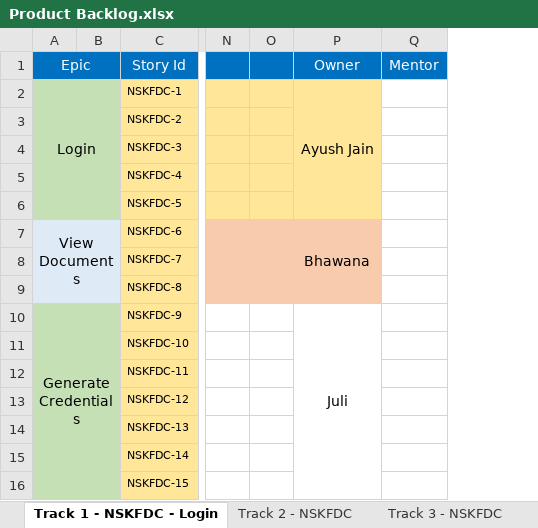
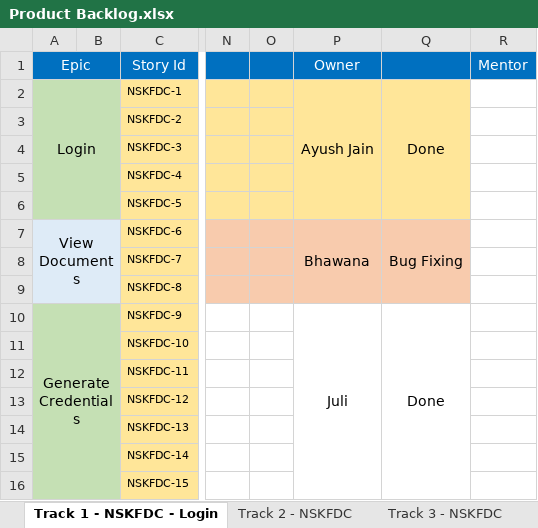
Before and after one commit to sarthakbhutani/NSKFDC-App, an Excel workbook: Requirements/Product Backlog/Product Backlog.xlsx, sheet Track 1 - NSKFDC - Login, drawn as a sheet; only a part is shown, gaps mark what is left out; values as stored, in another font and other column widths than the file's, no borders; the diff names each change by its address in the sheet, - before the commit and + after, or states it on an @@ line.

```diff
--- a/Requirements/Product Backlog/Product Backlog.xlsx (sheet Track 1 - NSKFDC - Login)
+++ b/Requirements/Product Backlog/Product Backlog.xlsx (sheet Track 1 - NSKFDC - Login)
+column Q, rows 2-10: Done |  |  |  |  | Bug Fixing |  |  | Done
```
Also changed, not shown: sheet Track 2 - NSKFDC, sheet Track 3 - NSKFDC, sheet Track 4 - NSKFDC, other sheet tabs.
